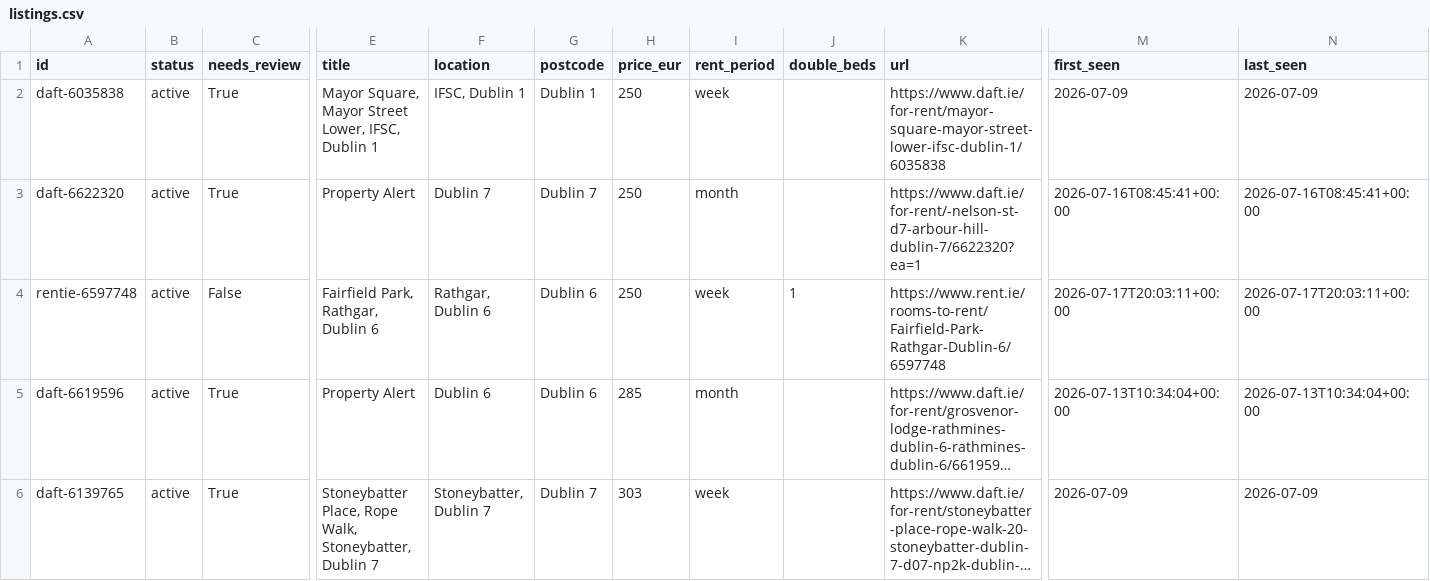
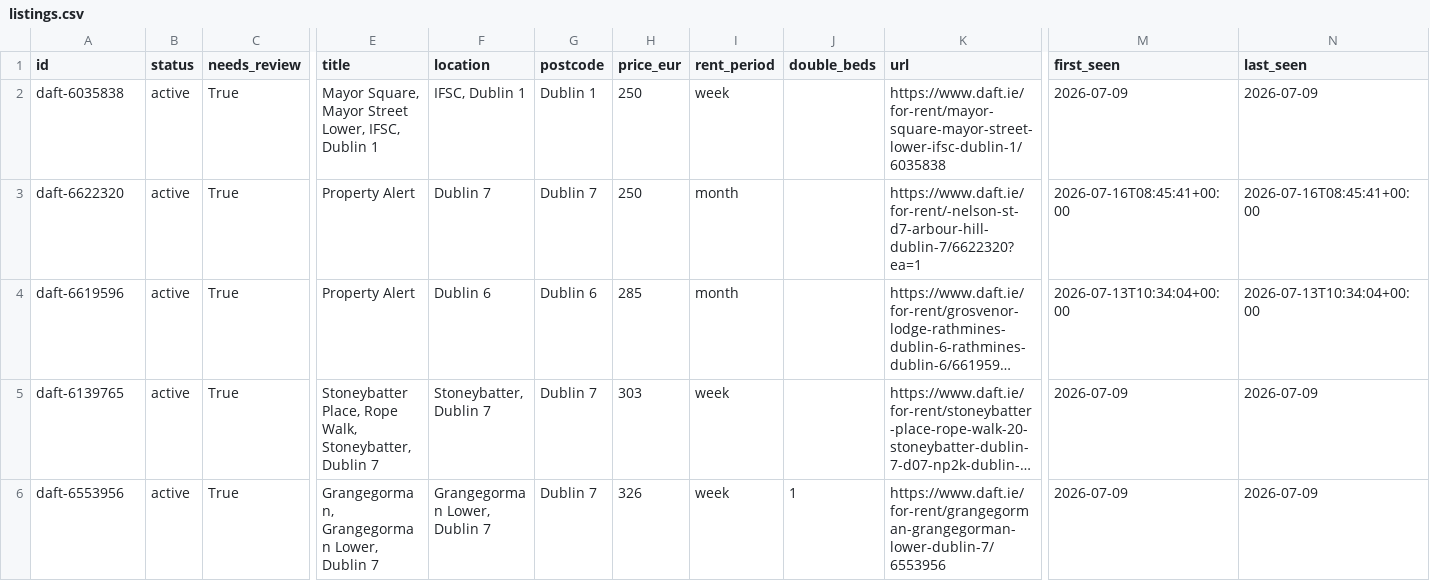
Before and after one commit to paramaan666/daft-dublin-rent-tracker, a CSV file: data/listings.csv, drawn as a sheet; only a part is shown, gaps mark what is left out; the shorter side is filled out with more unchanged rows; long unchanged cells end in …; removed rows and columns are numbered as before the commit, all else as after; rows hold the shown columns only; the diff covers the shown part only; the diff names each change by its address in the sheet, - before the commit and + after, or states it on an @@ line.

```diff
--- a/data/listings.csv
+++ b/data/listings.csv
-row 4: rentie-6597748 | active | False | Fairfield Park, Rathgar, Dublin 6 | Rathgar, Dublin 6 | Dublin 6 | 250 | week | 1 | https://www.rent.ie/rooms-to-rent/Fairfield-Park-Rathgar-Dublin-6/6597748 | 2026-07-17T20:03:11+00:00 | 2026-07-17T20:03:11+00:00
```
Also changed, not shown: 7 added rows, 4 removed rows and 8 edited cells elsewhere in this file, site/data/listings.csv, 7 other files.
